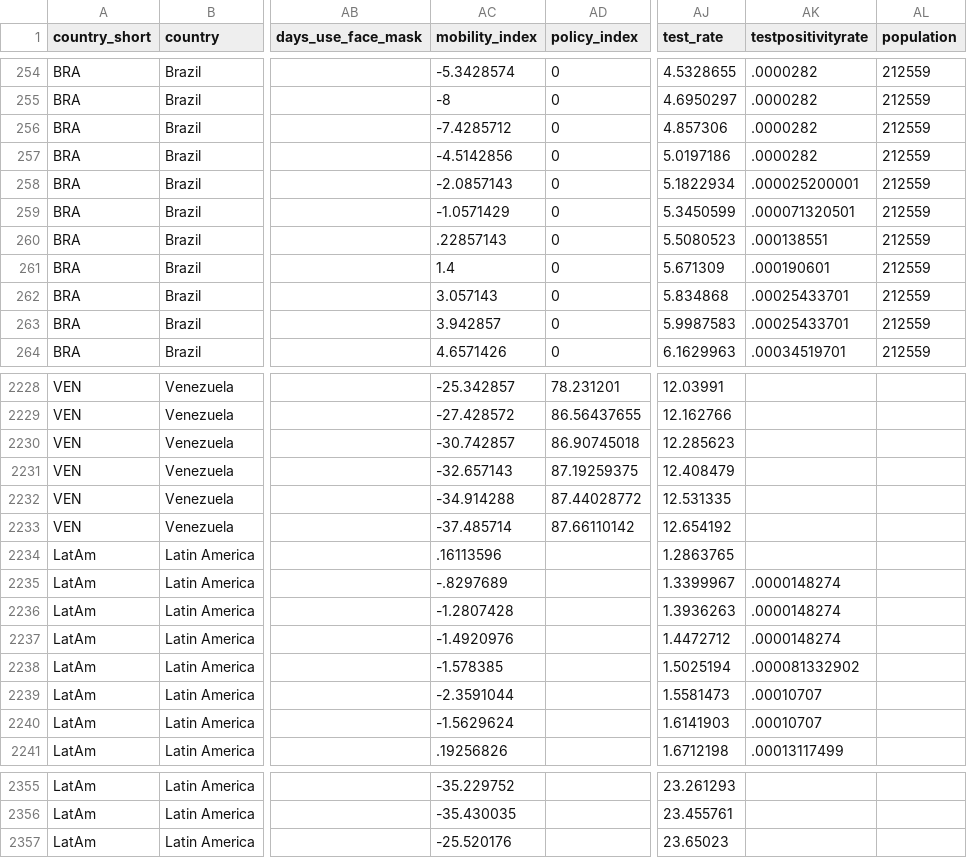
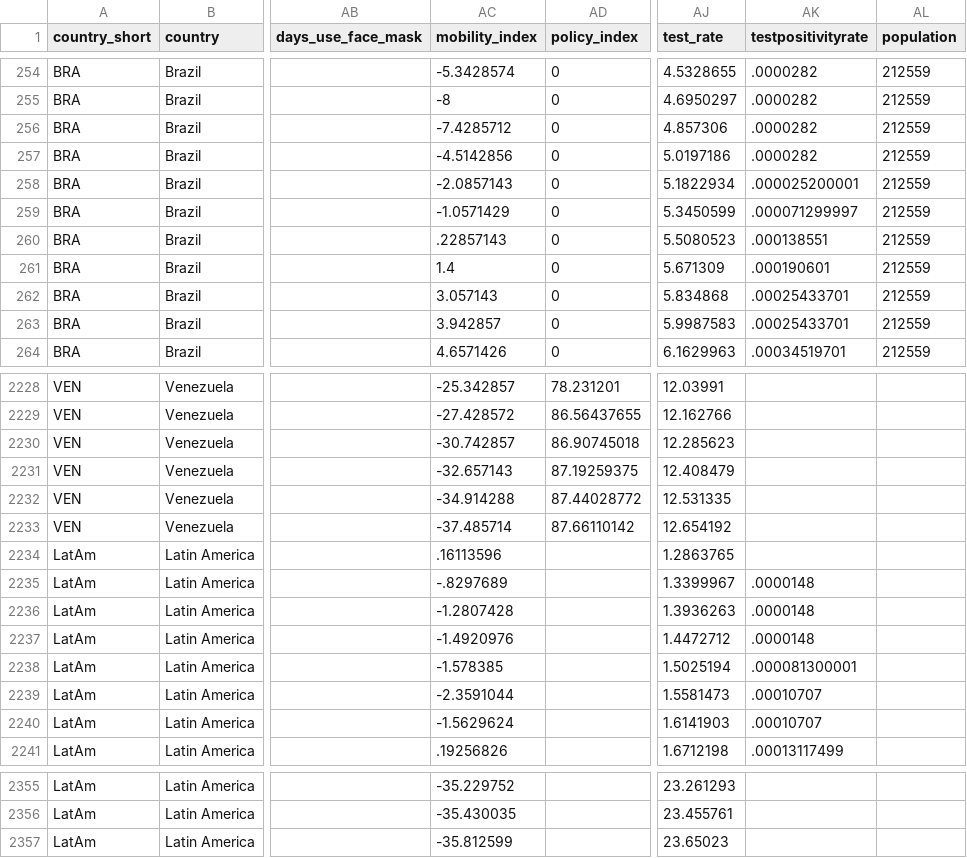
Before and after one commit to annel05/covid_latam, a CSV file: data/latam_latest.csv, drawn as a sheet; only a part is shown, gaps mark what is left out; the diff names each change by its address in the sheet, - before the commit and + after, or states it on an @@ line.

Commit message:
Add files via upload
Base de datos América Latina actualizada al 27 de junio

```diff
--- a/data/latam_latest.csv
+++ b/data/latam_latest.csv
-AK259 (testpositivityrate): .000071320501
+AK259 (testpositivityrate): .000071299997
-AK2235:AK2237 (testpositivityrate): .0000148274
+AK2235:AK2237 (testpositivityrate): .0000148
-AK2238 (testpositivityrate): .000081332902
+AK2238 (testpositivityrate): .000081300001
-AC2357 (mobility_index): -25.520176
+AC2357 (mobility_index): -35.812599
```
